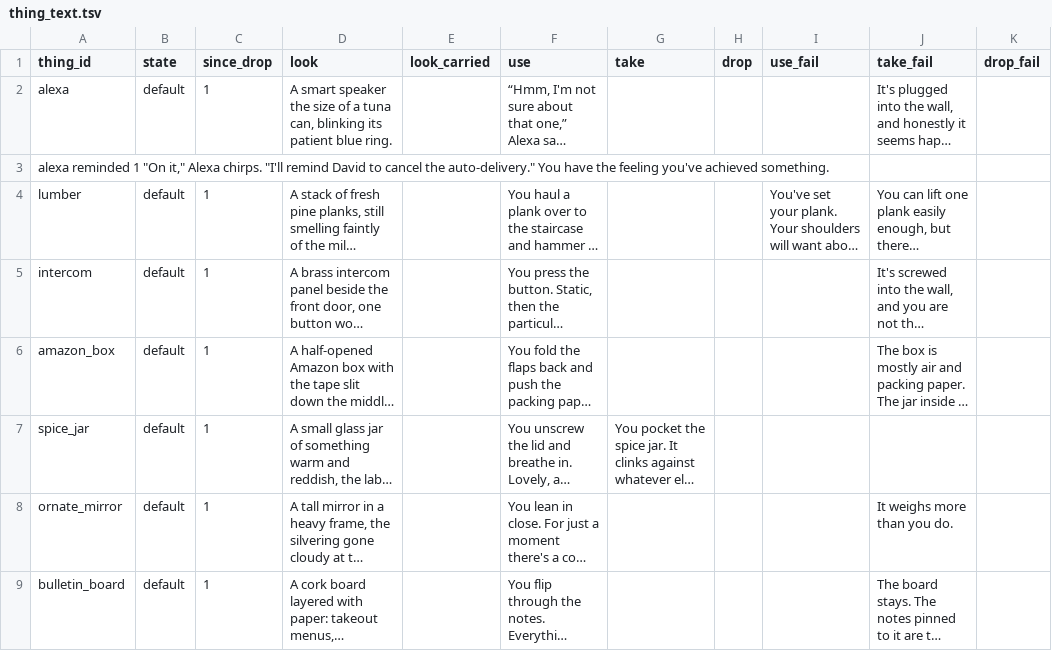
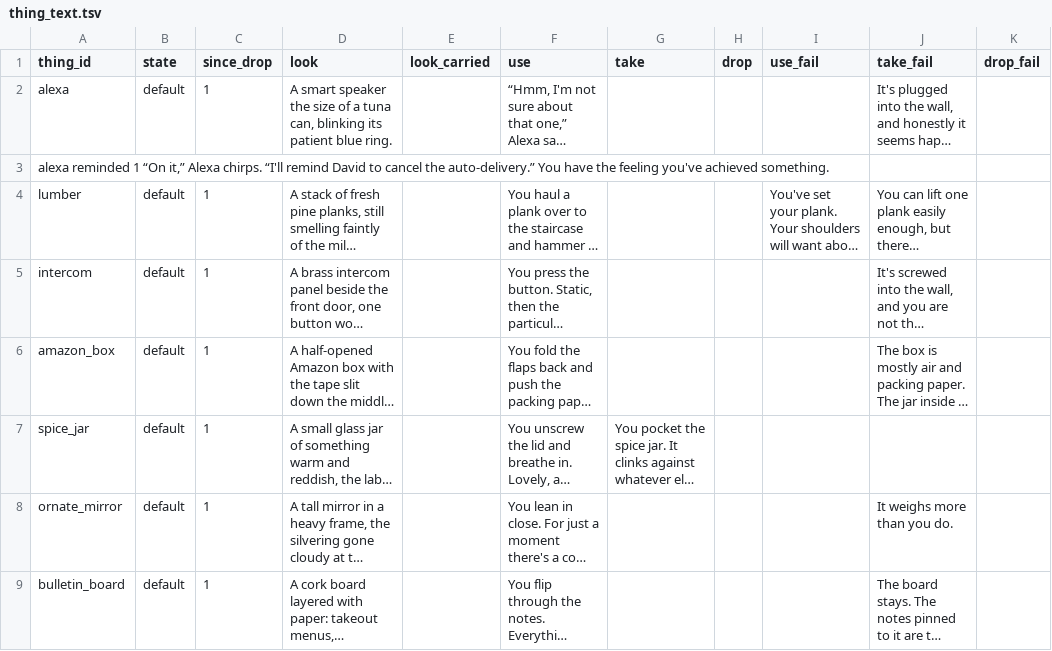
Before and after one commit to kelseybooth/halloween-in-june, a TSV file: creative content/thing_text.tsv, drawn as a sheet; only a part is shown; long unchanged cells end in …; the diff names each change by its address in the sheet, - before the commit and + after, or states it on an @@ line.

Commit message:
fixed quotation mark type in alexa reminded prose

```diff
--- a/creative content/thing_text.tsv
+++ b/creative content/thing_text.tsv
-A3 (thing_id): …reminded 1 "On it," Alexa chirps. "I'll remind David to cancel the auto-delivery." You have…
+A3 (thing_id): …reminded 1 “On it,” Alexa chirps. “I'll remind David to cancel the auto-delivery.” You have…
```
